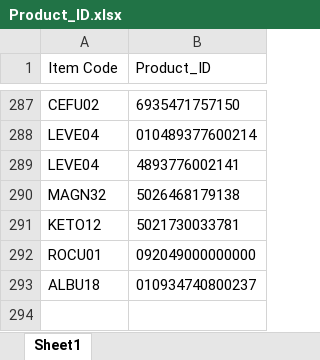
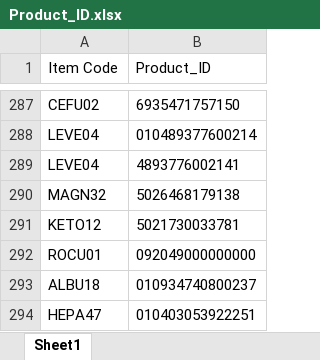
Before and after one commit to AlexCheung109/WardStockLocationCheck, an Excel workbook: Product_ID.xlsx, sheet Sheet1, drawn as a sheet; only a part is shown, gaps mark what is left out; values as stored, in another font and other column widths than the file's, no borders; the diff names each change by its address in the sheet, - before the commit and + after, or states it on an @@ line.

Commit message:
Add new Product ID mapping: UEsDBBQAAAAAAAAAAACkAYS4tQIAALUCAAAaAAAAeGwvX3JlbH...

```diff
--- a/Product_ID.xlsx (sheet Sheet1)
+++ b/Product_ID.xlsx (sheet Sheet1)
+row 294: HEPA47 | 010403053922251
```
